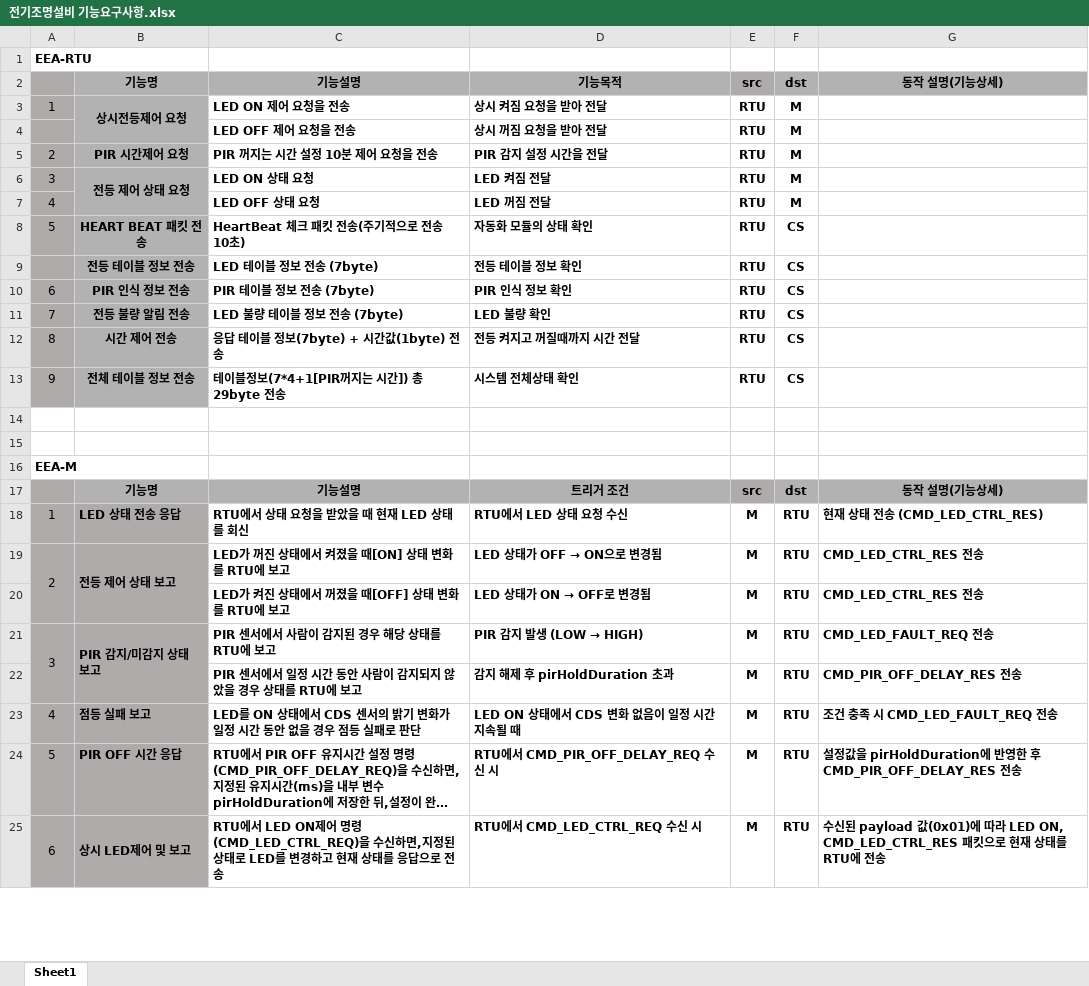
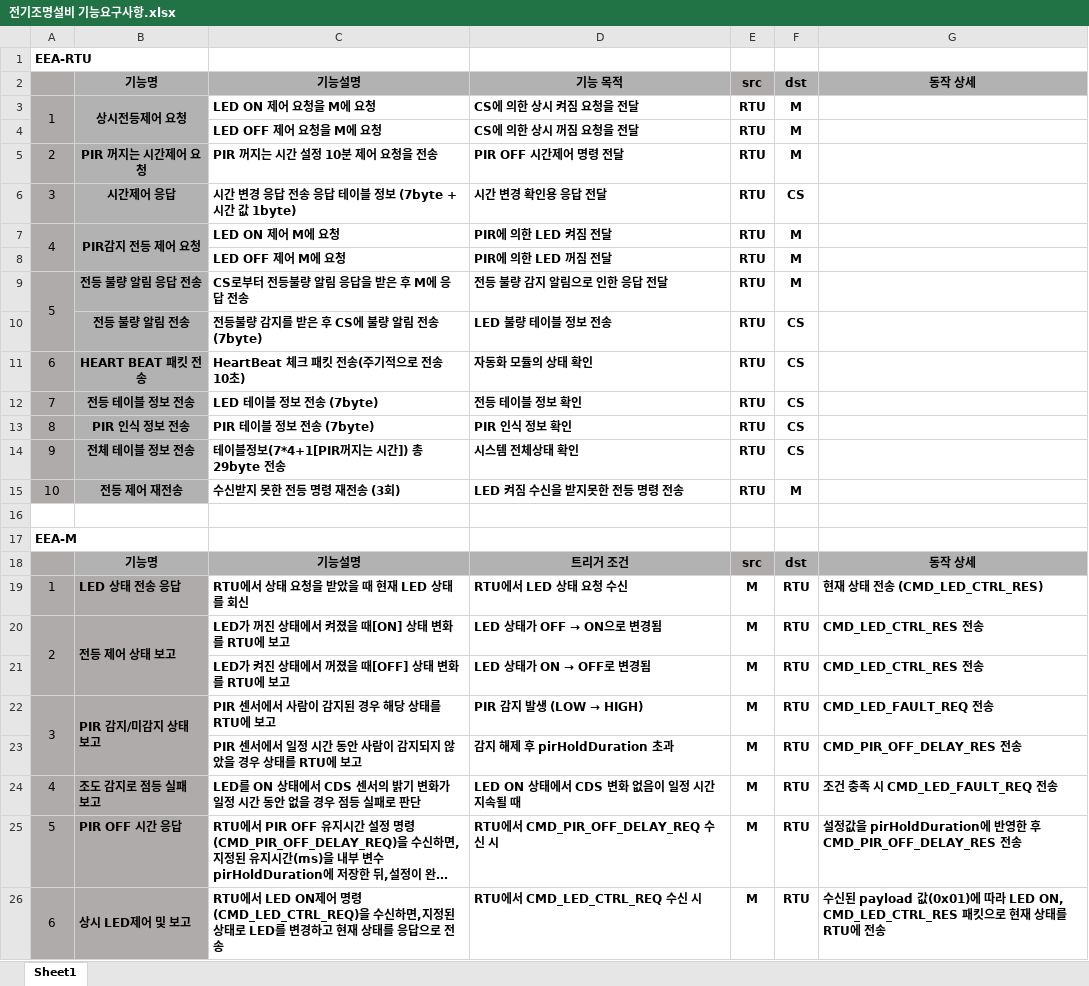
Before and after one commit to jinbeom0325/stm32, an Excel workbook: arrange/전기조명설비 기능요구사항.xlsx, sheet Sheet1, drawn as a sheet; only a part is shown; long unchanged cells end in …; values as stored, in another font and other column widths than the file's, no borders; removed rows and columns are numbered as before the commit, all else as after; the diff names each change by its address in the sheet, - before the commit and + after, or states it on an @@ line.

Commit message:
v2

```diff
--- a/arrange/전기조명설비 기능요구사항.xlsx (sheet Sheet1)
+++ b/arrange/전기조명설비 기능요구사항.xlsx (sheet Sheet1)
-D2: 기능목적
+D2: 기능 목적
-G2: 동작 설명(기능상세)
+G2: 동작 상세
+A3:A4 merged
-C3: LED ON 제어 요청을 전송
+C3: LED ON 제어 요청을 M에 요청
-D3: 상시 켜짐 요청을 받아 전달
+D3: CS에 의한 상시 켜짐 요청을 전달
-C4: LED OFF 제어 요청을 전송
+C4: LED OFF 제어 요청을 M에 요청
-D4: 상시 꺼짐 요청을 받아 전달
+D4: CS에 의한 상시 꺼짐 요청을 전달
-B5: PIR 시간제어 요청
+B5: PIR 꺼지는 시간제어 요청
-D5: PIR 감지 설정 시간을 전달
+D5: PIR OFF 시간제어 명령 전달
-row 6: 3 | 전등 제어 상태 요청 | LED ON 상태 요청 | LED 켜짐 전달 | RTU | M
+row 6: 3 | 시간제어 응답 | 시간 변경 응답 전송 응답 테이블 정보 (7byte + 시간 값 1byte) | 시간 변경 확인용 응답 전달 | RTU | CS
+A7:A8 merged
-B7: (empty)
+B7: PIR감지 전등 제어 요청
+B7:B8 merged
-C7: LED OFF 상태 요청
+C7: LED ON 제어 M에 요청
-D7: LED 꺼짐 전달
+D7: PIR에 의한 LED 켜짐 전달
+row 8:  |  | LED OFF 제어 M에 요청 | PIR에 의한 LED 꺼짐 전달 | RTU | M
+row 9: 5 | 전등 불량 알림 응답 전송 | CS로부터 전등불량 알림 응답을 받은 후 M에 응답 전송 | 전등 불량 감지 알림으로 인한 응답 전달 | RTU | M
+row 10:  | 전등 불량 알림 전송 | 전등불량 감지를 받은 후 CS에 불량 알림 전송 (7byte) | LED 불량 테이블 정보 전송 | RTU | CS
-A11: 5
+A11: 6
-A12: (empty)
+A12: 7
-A13: 6
+A13: 8
-row 11: 7 | 전등 불량 알림 전송 | LED 불량 테이블 정보 전송 (7byte) | LED 불량 확인 | RTU | CS
-row 12: 8 | 시간 제어 전송 | 응답 테이블 정보(7byte) + 시간값(1byte) 전송 | 전등 켜지고 꺼질때까지 시간 전달 | RTU | CS
-row 15: (empty)
+row 15: 10 | 전등 제어 재전송 | 수신받지 못한 전등 명령 재전송 (3회) | LED 켜짐 수신을 받지못한 전등 명령 전송 | RTU | M
-A15 fill: none
+A15 fill: #AFABAB
-B15 fill: none
+B15 fill: #B2B2B2
-G18: 동작 설명(기능상세)
+G18: 동작 상세
-B24: 점등 실패 보고
+B24: 조도 감지로 점등 실패 보고
```
